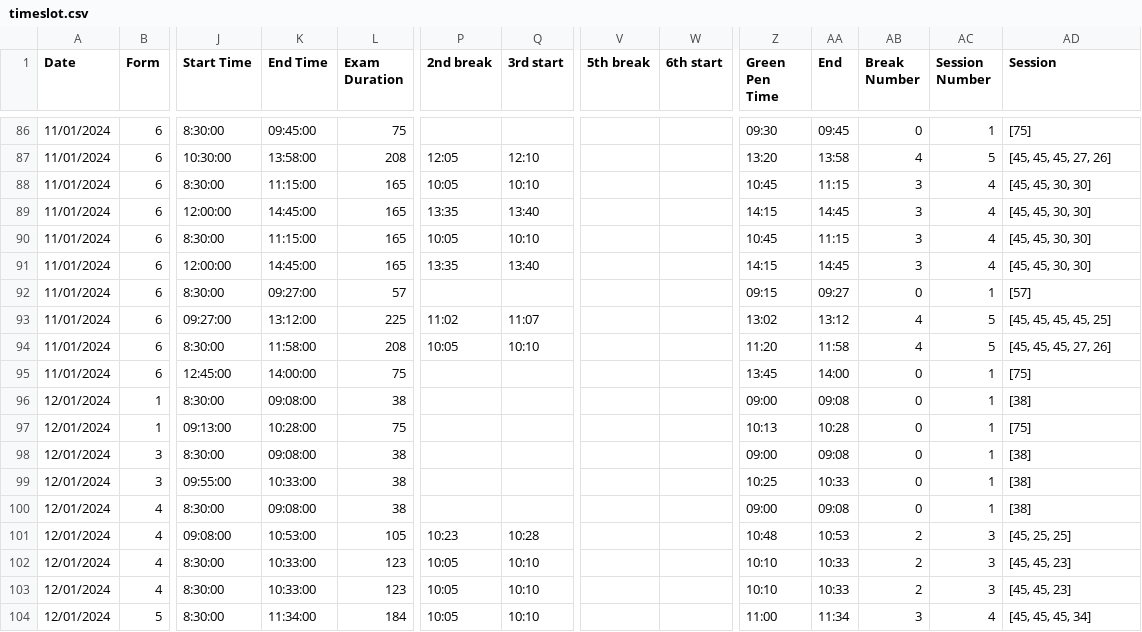
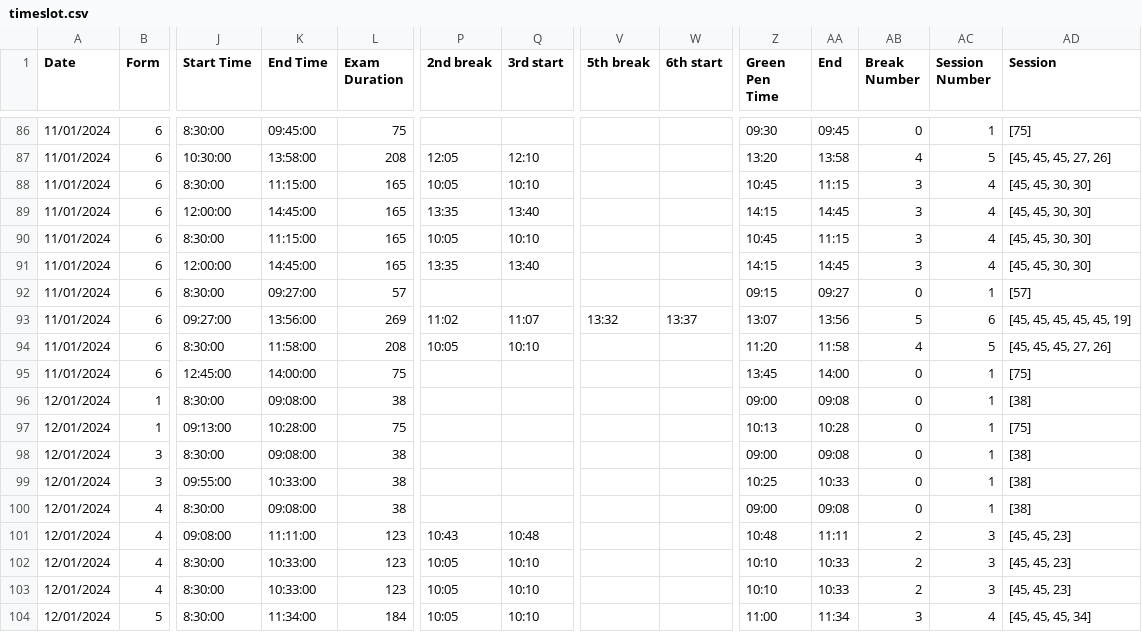
Before and after one commit to tomkwok0415/ExamScheduler, a CSV file: Timeslot/Output/timeslot.csv, drawn as a sheet; only a part is shown, gaps mark what is left out; the diff covers the shown part only; the diff names each change by its address in the sheet, - before the commit and + after, or states it on an @@ line.

```diff
--- a/Timeslot/Output/timeslot.csv
+++ b/Timeslot/Output/timeslot.csv
-K93 (End Time): 13:12:00
+K93 (End Time): 13:56:00
-L93 (Exam Duration): 225
+L93 (Exam Duration): 269
-V93 (5th break): (empty)
+V93 (5th break): 13:32
-W93 (6th start): (empty)
+W93 (6th start): 13:37
-Z93 (Green Pen Time): 13:02
+Z93 (Green Pen Time): 13:07
-AA93 (End): 13:12
+AA93 (End): 13:56
-AB93 (Break Number): 4
+AB93 (Break Number): 5
-AC93 (Session Number): 5
+AC93 (Session Number): 6
-AD93 (Session): [45, 45, 45, 45, 25]
+AD93 (Session): [45, 45, 45, 45, 45, 19]
-K101 (End Time): 10:53:00
+K101 (End Time): 11:11:00
-L101 (Exam Duration): 105
+L101 (Exam Duration): 123
-P101 (2nd break): 10:23
+P101 (2nd break): 10:43
-Q101 (3rd start): 10:28
+Q101 (3rd start): 10:48
-AA101 (End): 10:53
+AA101 (End): 11:11
-AD101 (Session): [45, 25, 25]
+AD101 (Session): [45, 45, 23]
```
Also changed, not shown: 32 edited cells elsewhere in this file, Timeslot/Input/timeslot.csv, 5 other files.
